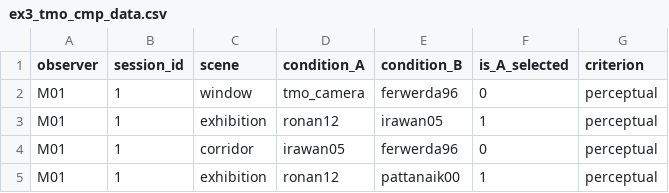
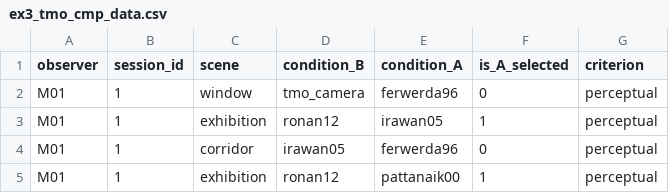
Before and after one commit to mantiuk/pwcmp, a CSV file: examples/ex3_tmo_cmp_data.csv, drawn as a sheet; only a part is shown.

Commit message:
Fixed bug in the examples

```diff
--- a/examples/ex3_tmo_cmp_data.csv
+++ b/examples/ex3_tmo_cmp_data.csv
@@ -1,2 +1,2 @@
-observer,session_id,scene,condition_A,condition_B,is_A_selected,criterion
+observer,session_id,scene,condition_B,condition_A,is_A_selected,criterion
 M01,1,window,tmo_camera,ferwerda96,0,perceptual
```
Also changed, not shown: 2 other files.
